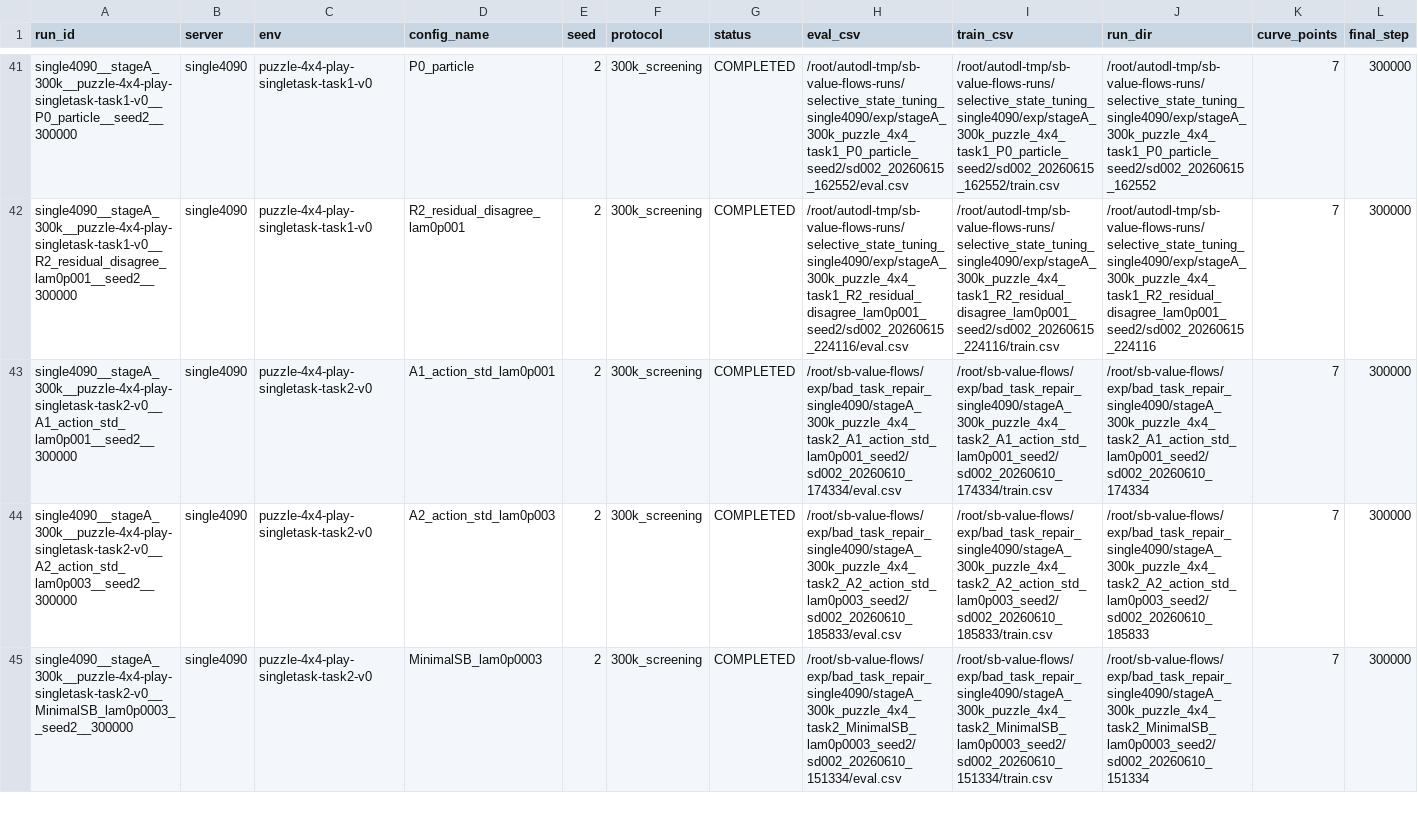
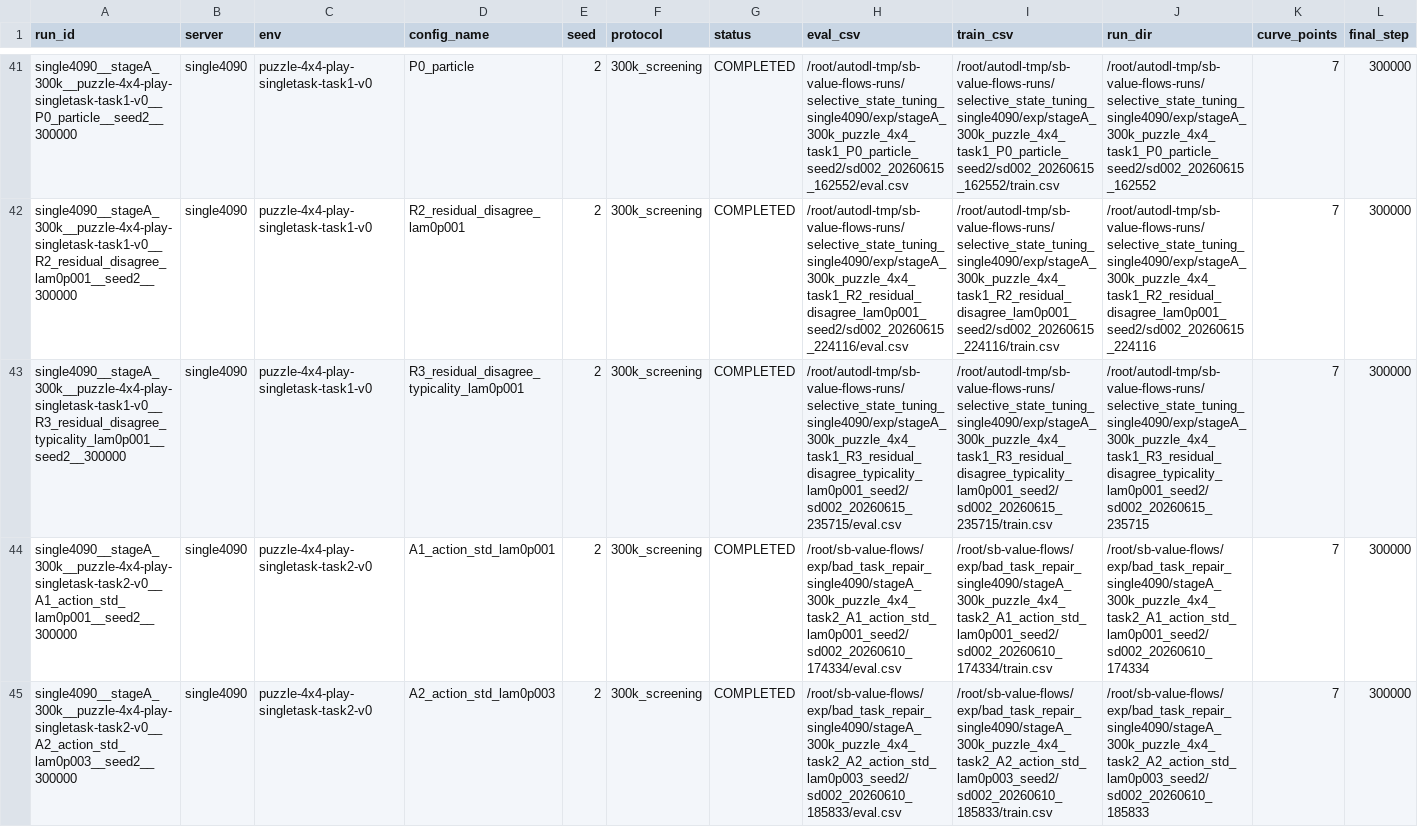
Before and after one commit to lzqw/sb-value-flows, a CSV file: results/eval_curves_index.csv, drawn as a sheet; only a part is shown, gaps mark what is left out; the shorter side is filled out with more unchanged rows; rows hold the shown columns only; the diff names each change by its address in the sheet, - before the commit and + after, or states it on an @@ line.

```diff
--- a/results/eval_curves_index.csv
+++ b/results/eval_curves_index.csv
+row 43: single4090__stageA_300k__puzzle-4x4-play-singletask-task1-v0__R3_residual_disagree_typicality_lam0p001__seed2__300000 | single4090 | puzzle-4x4-play-singletask-task1-v0 | R3_residual_disagree_typicality_lam0p001 | 2 | 300k_screening | COMPLETED | /root/autodl-tmp/sb-value-flows-runs/selective_state_tuning_single4090/exp/stageA_300k_puzzle_4x4_task1_R3_residual_disagree_typicality_lam0p001_seed2/sd002_20260615_235715/eval.csv | /root/autodl-tmp/sb-value-flows-runs/selective_state_tuning_single4090/exp/stageA_300k_puzzle_4x4_task1_R3_residual_disagree_typicality_lam0p001_seed2/sd002_20260615_235715/train.csv | /root/autodl-tmp/sb-value-flows-runs/selective_state_tuning_single4090/exp/stageA_300k_puzzle_4x4_task1_R3_residual_disagree_typicality_lam0p001_seed2/sd002_20260615_235715 | 7 | 300000
```
Also changed, not shown: results/experiment_runs.csv, results/task_scoreboard.csv, 3 other files.
